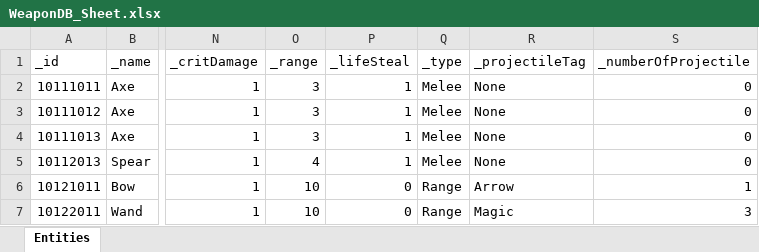
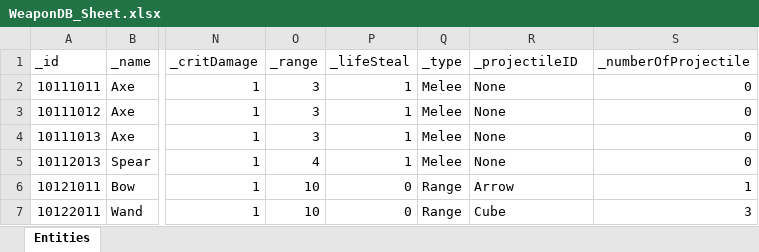
Before and after one commit to GGB97/Sisyphus_Mirror, an Excel workbook: Assets/Excel/Items/WeaponDB_Sheet.xlsx, sheet Entities, drawn as a sheet; only a part is shown, gaps mark what is left out; values as stored, in another font and other column widths than the file's, no borders; the diff names each change by its address in the sheet, - before the commit and + after, or states it on an @@ line.

```diff
--- a/Assets/Excel/Items/WeaponDB_Sheet.xlsx (sheet Entities)
+++ b/Assets/Excel/Items/WeaponDB_Sheet.xlsx (sheet Entities)
-R1: _projectileTag
+R1: _projectileID
-R7 (_projectileID): Magic
+R7 (_projectileID): Cube
```
Also changed, not shown: Assets/Excel/Projectile/ProjectileDB_Sheet.xlsx, 12 other files.
